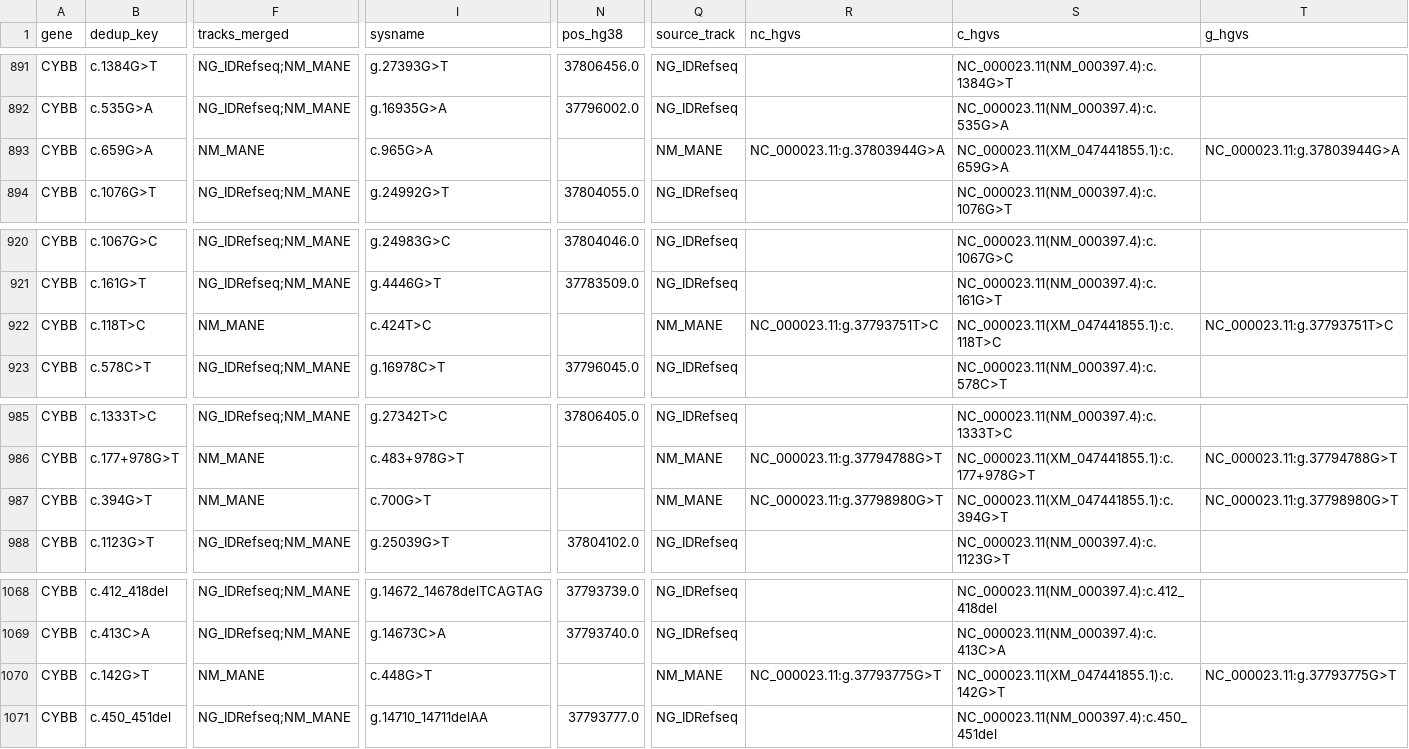
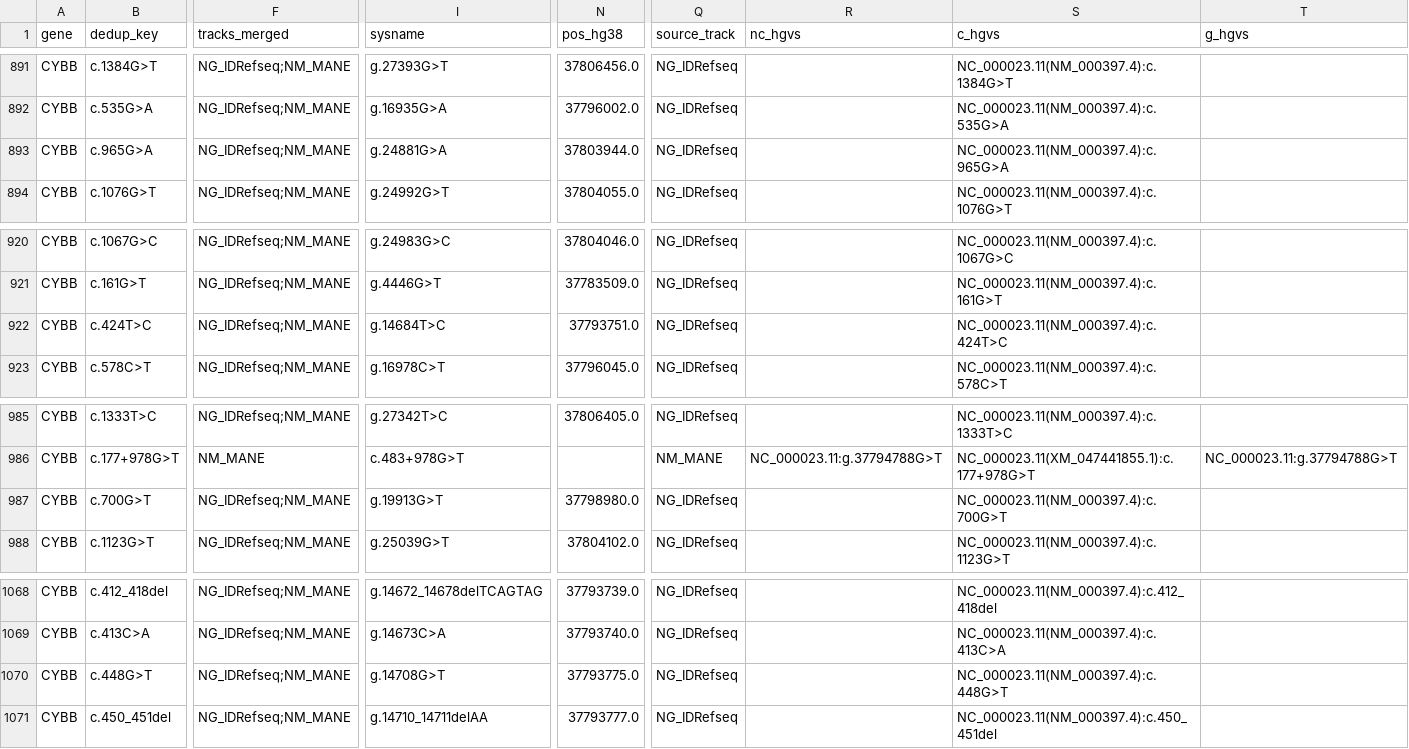
Before and after one commit to knn1996/Migrating-BMC-IDBases-to-LOVD, a TSV file: 04_Mutation_Processing/Output/Step7_Merging/dedup_merged_variants.tsv, drawn as a sheet; only a part is shown, gaps mark what is left out; the diff covers the shown part only; the diff names each change by its address in the sheet, - before the commit and + after, or states it on an @@ line.

```diff
--- a/04_Mutation_Processing/Output/Step7_Merging/dedup_merged_variants.tsv
+++ b/04_Mutation_Processing/Output/Step7_Merging/dedup_merged_variants.tsv
-B893 (dedup_key): c.659G>A
+B893 (dedup_key): c.965G>A
-F893 (tracks_merged): NM_MANE
+F893 (tracks_merged): NG_IDRefseq;NM_MANE
-I893 (sysname): c.965G>A
+I893 (sysname): g.24881G>A
-N893 (pos_hg38): (empty)
+N893 (pos_hg38): 37803944.0
-Q893 (source_track): NM_MANE
+Q893 (source_track): NG_IDRefseq
-R893 (nc_hgvs): NC_000023.11:g.37803944G>A
+R893 (nc_hgvs): (empty)
-S893 (c_hgvs): NC_000023.11(XM_047441855.1):c.659G>A
+S893 (c_hgvs): NC_000023.11(NM_000397.4):c.965G>A
-T893 (g_hgvs): NC_000023.11:g.37803944G>A
+T893 (g_hgvs): (empty)
-B922 (dedup_key): c.118T>C
+B922 (dedup_key): c.424T>C
-F922 (tracks_merged): NM_MANE
+F922 (tracks_merged): NG_IDRefseq;NM_MANE
-I922 (sysname): c.424T>C
+I922 (sysname): g.14684T>C
-N922 (pos_hg38): (empty)
+N922 (pos_hg38): 37793751.0
-Q922 (source_track): NM_MANE
+Q922 (source_track): NG_IDRefseq
-R922 (nc_hgvs): NC_000023.11:g.37793751T>C
+R922 (nc_hgvs): (empty)
-S922 (c_hgvs): NC_000023.11(XM_047441855.1):c.118T>C
+S922 (c_hgvs): NC_000023.11(NM_000397.4):c.424T>C
-T922 (g_hgvs): NC_000023.11:g.37793751T>C
+T922 (g_hgvs): (empty)
-B987 (dedup_key): c.394G>T
+B987 (dedup_key): c.700G>T
-F987 (tracks_merged): NM_MANE
+F987 (tracks_merged): NG_IDRefseq;NM_MANE
-I987 (sysname): c.700G>T
+I987 (sysname): g.19913G>T
-N987 (pos_hg38): (empty)
+N987 (pos_hg38): 37798980.0
-Q987 (source_track): NM_MANE
+Q987 (source_track): NG_IDRefseq
-R987 (nc_hgvs): NC_000023.11:g.37798980G>T
+R987 (nc_hgvs): (empty)
-S987 (c_hgvs): NC_000023.11(XM_047441855.1):c.394G>T
+S987 (c_hgvs): NC_000023.11(NM_000397.4):c.700G>T
-T987 (g_hgvs): NC_000023.11:g.37798980G>T
+T987 (g_hgvs): (empty)
-B1070 (dedup_key): c.142G>T
+B1070 (dedup_key): c.448G>T
-F1070 (tracks_merged): NM_MANE
+F1070 (tracks_merged): NG_IDRefseq;NM_MANE
-I1070 (sysname): c.448G>T
+I1070 (sysname): g.14708G>T
-N1070 (pos_hg38): (empty)
+N1070 (pos_hg38): 37793775.0
-Q1070 (source_track): NM_MANE
+Q1070 (source_track): NG_IDRefseq
-R1070 (nc_hgvs): NC_000023.11:g.37793775G>T
+R1070 (nc_hgvs): (empty)
-S1070 (c_hgvs): NC_000023.11(XM_047441855.1):c.142G>T
+S1070 (c_hgvs): NC_000023.11(NM_000397.4):c.448G>T
-T1070 (g_hgvs): NC_000023.11:g.37793775G>T
+T1070 (g_hgvs): (empty)
```
Also changed, not shown: 65 edited cells elsewhere in this file, 04_Mutation_Processing/Output/Step6_Mutalyzer/mutalyzer_input_NM_IDRefseq.tsv, 04_Mutation_Processing/Output/Step6_Mutalyzer/mutalyzer_input_NM_MANE.tsv, 3 other files.
